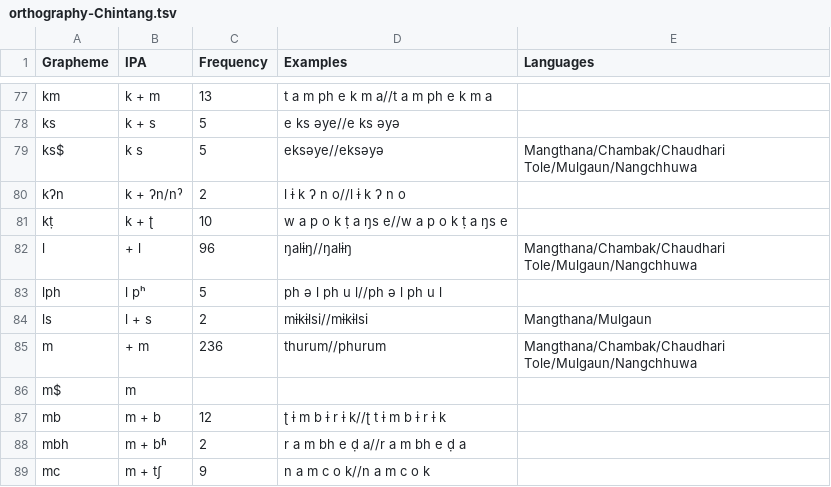
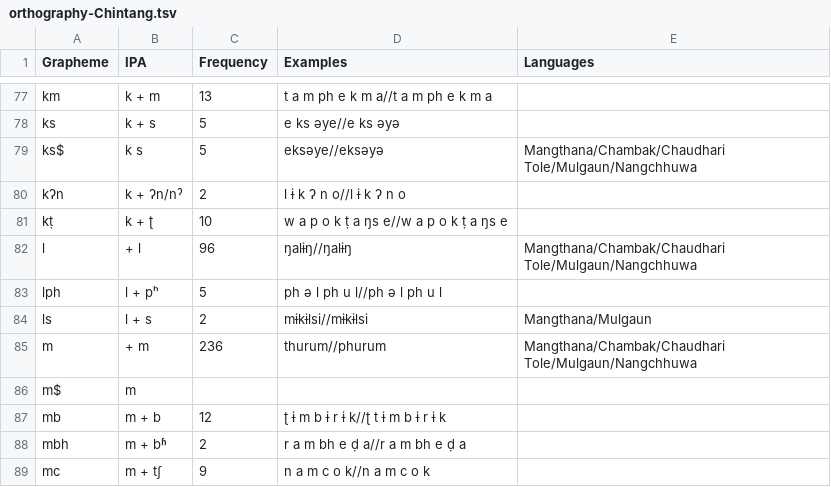
Before and after one commit to lexibank/nls, a TSV file: etc/orthography-Chintang.tsv, drawn as a sheet; only a part is shown, gaps mark what is left out.

```diff
--- a/etc/orthography-Chintang.tsv
+++ b/etc/orthography-Chintang.tsv
@@ -82,3 +82,3 @@ kṭ	k + ʈ	10	w a p o k ṭ a ŋs e//w a p o k ṭ a ŋs e
 l	+ l	96	ŋalɨŋ//ŋalɨŋ	Mangthana/Chambak/Chaudhari Tole/Mulgaun/Nangchhuwa
-lph	l pʰ	5	ph ǝ l ph u l//ph ǝ l ph u l	
+lph	l + pʰ	5	ph ǝ l ph u l//ph ǝ l ph u l	
 ls	l + s	2	mɨkɨlsi//mɨkɨlsi	Mangthana/Mulgaun
```
Also changed, not shown: etc/orthography-Dulung.tsv, 2 other files.
